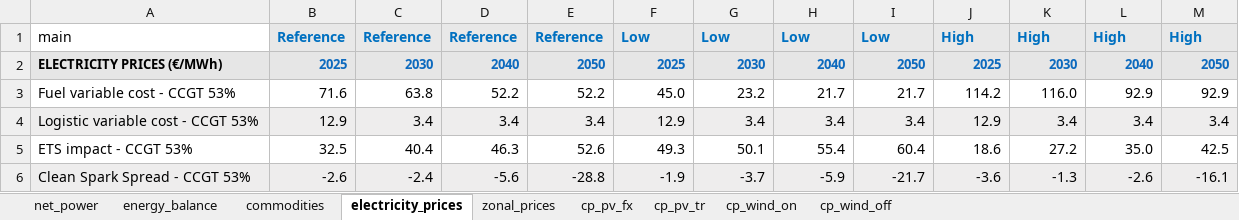
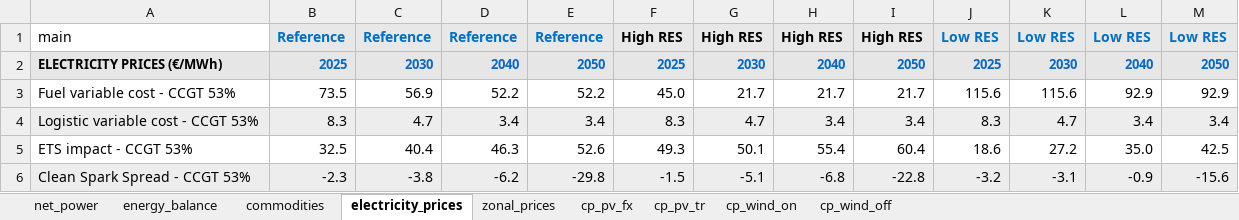
Before and after one commit to mbsenergy/report-scenario, an Excel workbook: 02_report_gen/tables_data/tables_report.xlsx, sheet electricity_prices, drawn as a sheet; values as stored, in another font and other column widths than the file's, no borders; the diff names each change by its address in the sheet, - before the commit and + after, or states it on an @@ line.

```diff
--- a/02_report_gen/tables_data/tables_report.xlsx (sheet electricity_prices)
+++ b/02_report_gen/tables_data/tables_report.xlsx (sheet electricity_prices)
-F1: Low
+F1: High RES
-F1:I1 text colour: #0070C0
+F1:I1 text colour: black
-G1: Low
+G1: High RES
-H1: Low
+H1: High RES
-I1: Low
+I1: High RES
-J1: High
+J1: Low RES
-K1: High
+K1: Low RES
-L1: High
+L1: Low RES
-M1: High
+M1: Low RES
-B3: 71.6
+B3: 73.5
-C3: 63.8
+C3: 56.9
-G3: 23.2
+G3: 21.7
-J3: 114.2
+J3: 115.6
-K3: 116.0
+K3: 115.6
-B4: 12.9
+B4: 8.3
-C4: 3.4
+C4: 4.7
-F4: 12.9
+F4: 8.3
-G4: 3.4
+G4: 4.7
-J4: 12.9
+J4: 8.3
-K4: 3.4
+K4: 4.7
-B6: -2.6
+B6: -2.3
-C6: -2.4
+C6: -3.8
-D6: -5.6
+D6: -6.2
-E6: -28.8
+E6: -29.8
-F6: -1.9
+F6: -1.5
-G6: -3.7
+G6: -5.1
-H6: -5.9
+H6: -6.8
-I6: -21.7
+I6: -22.8
-J6: -3.6
+J6: -3.2
-K6: -1.3
+K6: -3.1
-L6: -2.6
+L6: -0.9
-M6: -16.1
+M6: -15.6
```
Also changed, not shown: sheet zonal_prices, sheet cp_pv_fx, sheet cp_wind_on, sheet cp_pv_tr, sheet energy_balance, sheet cp_wind_off, 2 more sheets, 55 other files.
